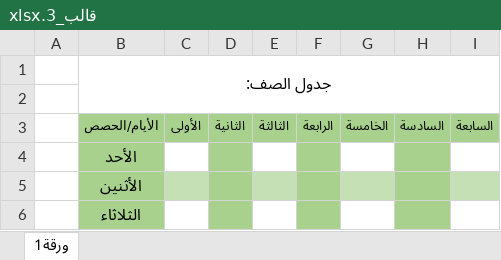
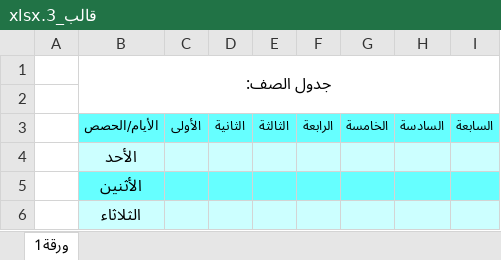
Before and after one commit to mohamedahmed66972007/table-school-V1616, an Excel workbook: client/public/templates/قالب_3.xlsx, sheet ورقة1, drawn as a sheet; only a part is shown; values as stored, in another font and other column widths than the file's, no borders; the diff covers the shown part only; the diff names each change by its address in the sheet, - before the commit and + after, or states it on an @@ line.

```diff
--- a/client/public/templates/قالب_3.xlsx (sheet ورقة1)
+++ b/client/public/templates/قالب_3.xlsx (sheet ورقة1)
-B3:I3 fill: #A9D18E
+B3:I3 fill: #66FFFF
-B4 fill: #A9D18E
+B4 fill: #CCFFFF
-C4 fill: none
+C4 fill: #CCFFFF
-D4 fill: #A9D18E
+D4 fill: #CCFFFF
-E4 fill: none
+E4 fill: #CCFFFF
-F4 fill: #A9D18E
+F4 fill: #CCFFFF
-G4 fill: none
+G4 fill: #CCFFFF
-H4 fill: #A9D18E
+H4 fill: #CCFFFF
-I4 fill: none
+I4 fill: #CCFFFF
-B5 fill: #A9D18E
+B5 fill: #66FFFF
-C5 fill: #C5E0B4
+C5 fill: #66FFFF
-D5 fill: #A9D18E
+D5 fill: #66FFFF
-E5 fill: #C5E0B4
+E5 fill: #66FFFF
-F5 fill: #A9D18E
+F5 fill: #66FFFF
-G5 fill: #C5E0B4
+G5 fill: #66FFFF
-H5 fill: #A9D18E
+H5 fill: #66FFFF
-I5 fill: #C5E0B4
+I5 fill: #66FFFF
-B6 fill: #A9D18E
+B6 fill: #CCFFFF
-C6 fill: none
+C6 fill: #CCFFFF
-D6 fill: #A9D18E
+D6 fill: #CCFFFF
-E6 fill: none
+E6 fill: #CCFFFF
-F6 fill: #A9D18E
+F6 fill: #CCFFFF
-G6 fill: none
+G6 fill: #CCFFFF
-H6 fill: #A9D18E
+H6 fill: #CCFFFF
-I6 fill: none
+I6 fill: #CCFFFF
```
Also changed, not shown: cell formats elsewhere in this sheet, client/public/templates/قالب_2.xlsx, client/public/templates/قالب_4.xlsx, 3 other files.
